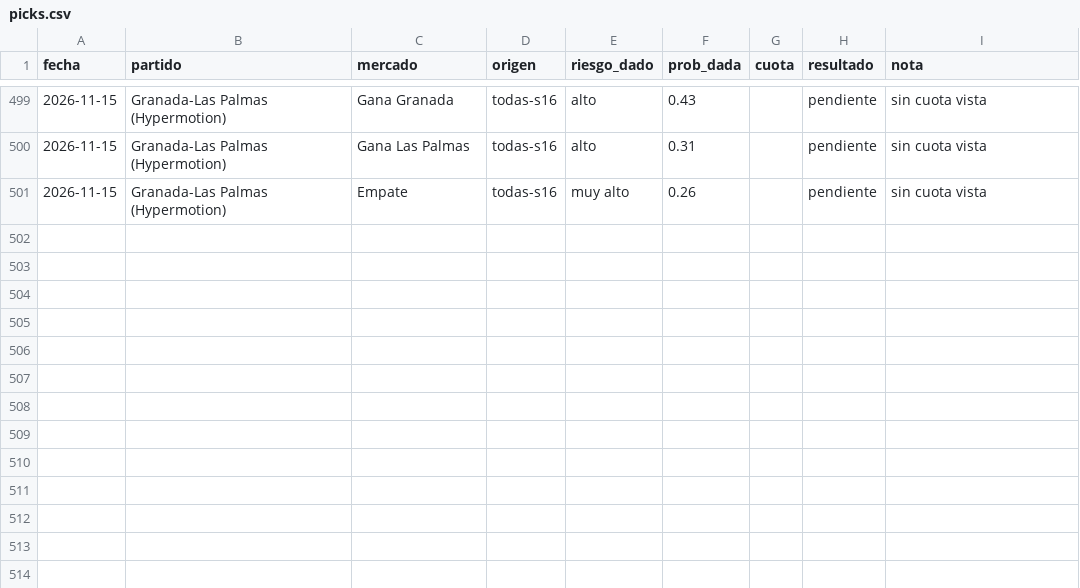
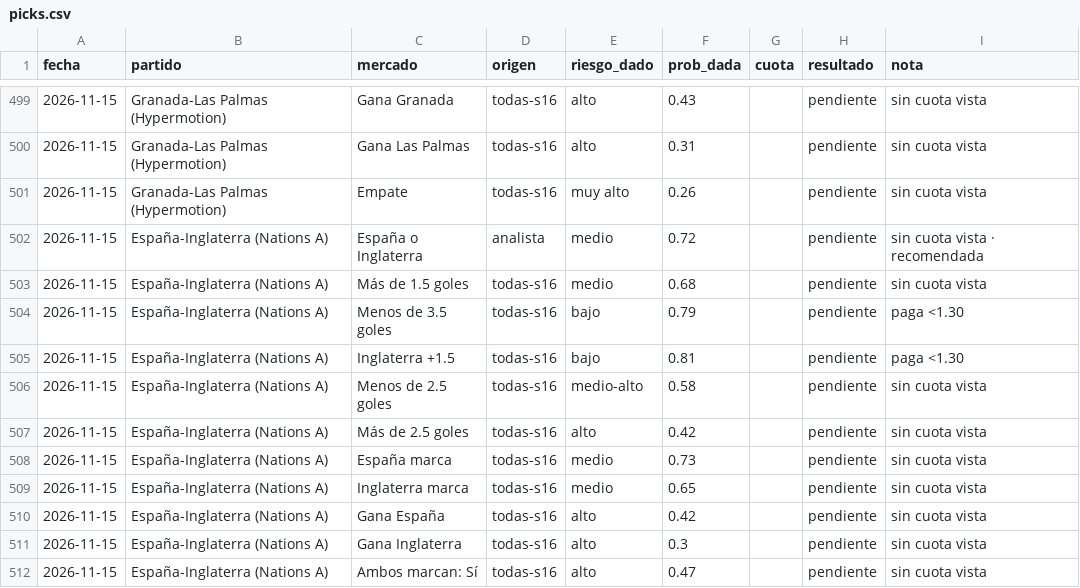
Before and after one commit to flooresk11-debug/Predicciones, a CSV file: registro/picks.csv, drawn as a sheet; only a part is shown, gaps mark what is left out.

```diff
--- a/registro/picks.csv
+++ b/registro/picks.csv
@@ -501 +501,12 @@ fecha,partido,mercado,origen,riesgo_dado,prob_dada,cuota,resultado,nota
 2026-11-15,Granada-Las Palmas (Hypermotion),Empate,todas-s16,muy alto,0.26,,pendiente,sin cuota vista
+2026-11-15,España-Inglaterra (Nations A),España o Inglaterra,analista,medio,0.72,,pendiente,sin cuota vista · recomendada
+2026-11-15,España-Inglaterra (Nations A),Más de 1.5 goles,todas-s16,medio,0.68,,pendiente,sin cuota vista
+2026-11-15,España-Inglaterra (Nations A),Menos de 3.5 goles,todas-s16,bajo,0.79,,pendiente,paga <1.30
+2026-11-15,España-Inglaterra (Nations A),Inglaterra +1.5,todas-s16,bajo,0.81,,pendiente,paga <1.30
+2026-11-15,España-Inglaterra (Nations A),Menos de 2.5 goles,todas-s16,medio-alto,0.58,,pendiente,sin cuota vista
+2026-11-15,España-Inglaterra (Nations A),Más de 2.5 goles,todas-s16,alto,0.42,,pendiente,sin cuota vista
+2026-11-15,España-Inglaterra (Nations A),España marca,todas-s16,medio,0.73,,pendiente,sin cuota vista
+2026-11-15,España-Inglaterra (Nations A),Inglaterra marca,todas-s16,medio,0.65,,pendiente,sin cuota vista
+2026-11-15,España-Inglaterra (Nations A),Gana España,todas-s16,alto,0.42,,pendiente,sin cuota vista
+2026-11-15,España-Inglaterra (Nations A),Gana Inglaterra,todas-s16,alto,0.3,,pendiente,sin cuota vista
+2026-11-15,España-Inglaterra (Nations A),Ambos marcan: Sí,todas-s16,alto,0.47,,pendiente,sin cuota vista
```
Also changed, not shown: 1 other file.
